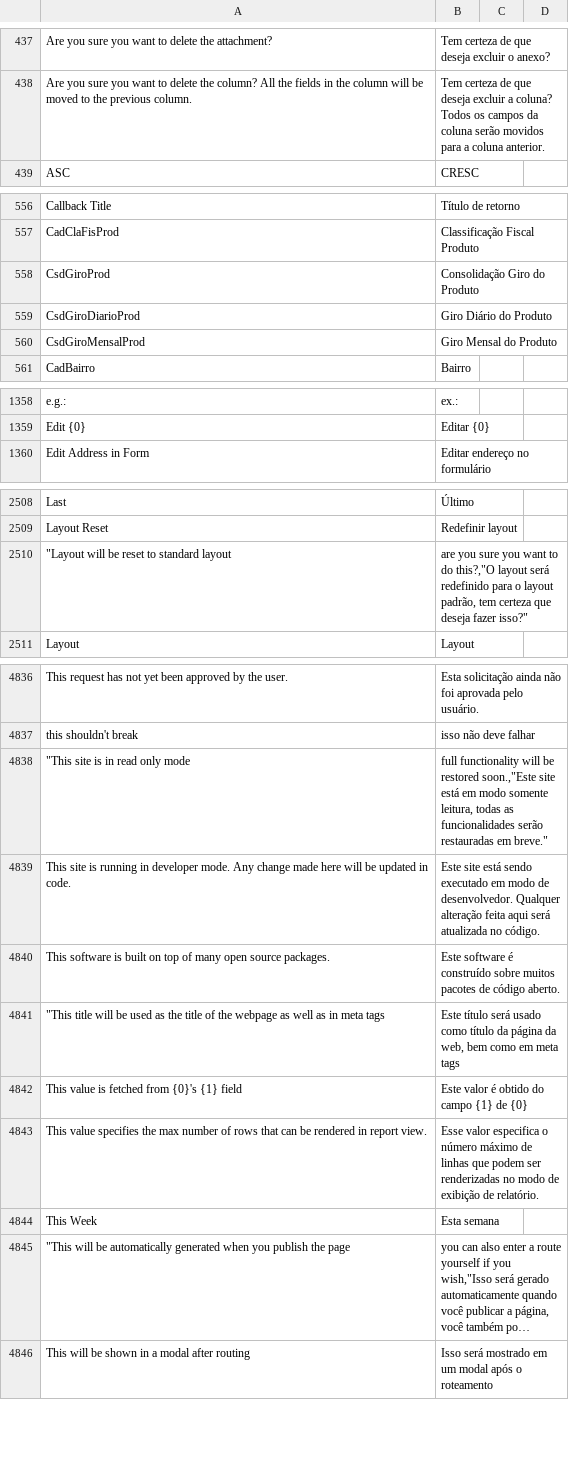
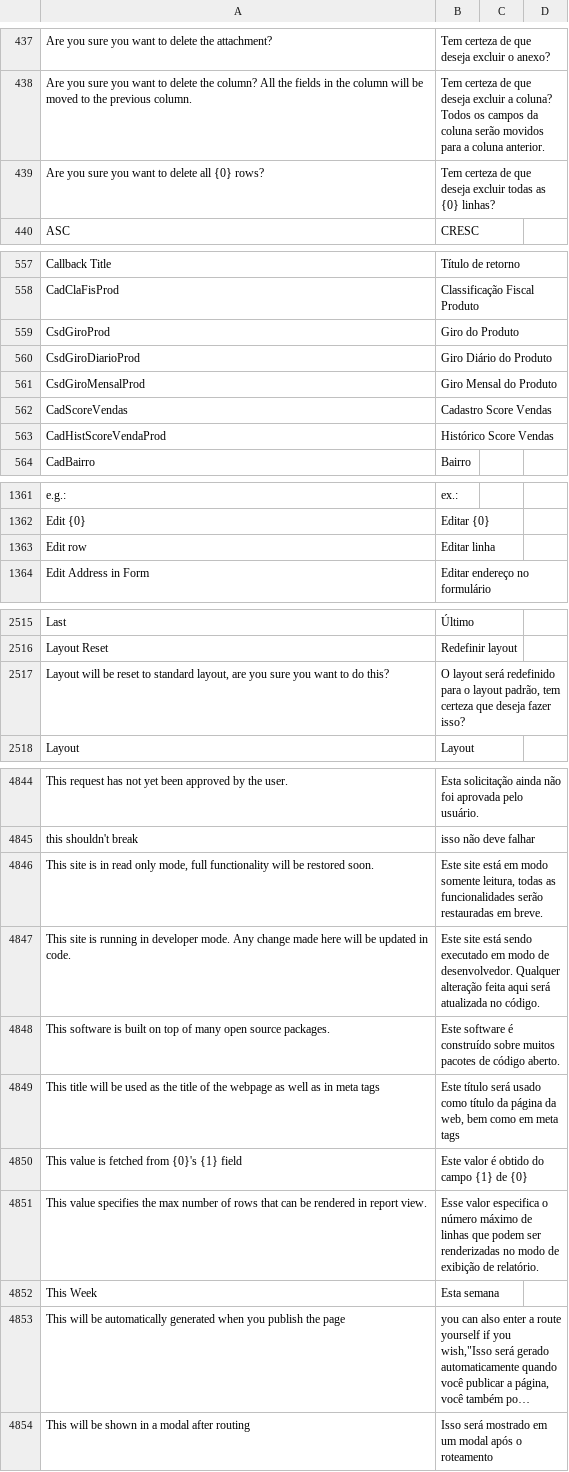
Before and after one commit to sistemasepic/frappe, a CSV file: frappe/translations/pt-BR.csv, drawn as a sheet; only a part is shown, gaps mark what is left out; long unchanged cells end in …; removed rows and columns are numbered as before the commit, all else as after; the diff covers the shown part only; the diff names each change by its address in the sheet, - before the commit and + after, or states it on an @@ line.

```diff
--- a/frappe/translations/pt-BR.csv
+++ b/frappe/translations/pt-BR.csv
+row 439: Are you sure you want to delete all {0} rows? | Tem certeza de que deseja excluir todas as {0} linhas?
-B559: Consolidação Giro do Produto
+B559: Giro do Produto
+row 562: CadScoreVendas | Cadastro Score Vendas
+row 563: CadHistScoreVendaProd | Histórico Score Vendas
+row 1363: Edit row | Editar linha
-row 2510: "Layout will be reset to standard layout | are you sure you want to do this?,"O layout será redefinido para o layout padrão, tem certeza que deseja fazer isso?"
+row 2517: Layout will be reset to standard layout, are you sure you want to do this? | O layout será redefinido para o layout padrão, tem certeza que deseja fazer isso?
-row 4838: "This site is in read only mode | full functionality will be restored soon.,"Este site está em modo somente leitura, todas as funcionalidades serão restauradas em breve."
+row 4846: This site is in read only mode, full functionality will be restored soon. | Este site está em modo somente leitura, todas as funcionalidades serão restauradas em breve.
-A4849: "This title will…
+A4849: This title will…
-A4853: "This will be…
+A4853: This will be…
```
Also changed, not shown: 4 added rows and 10 edited cells elsewhere in this file, 3 other files.
